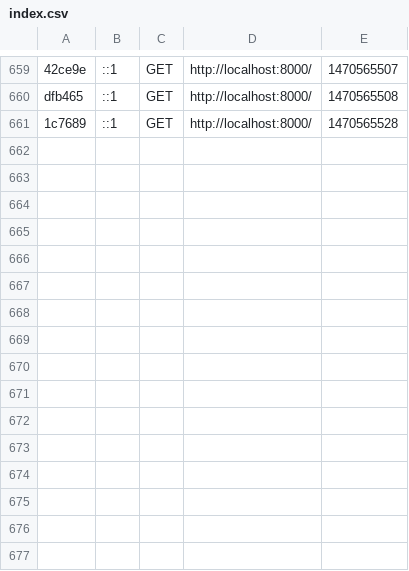
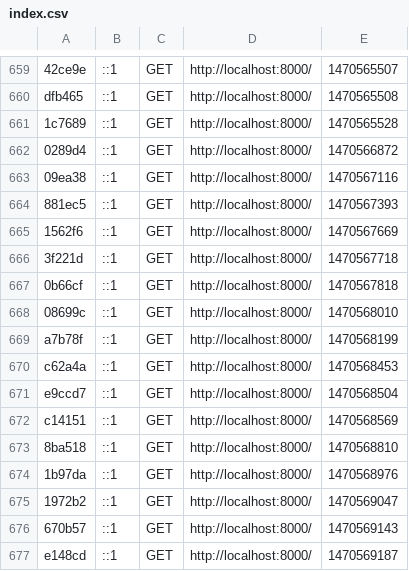
Before and after one commit to manu7691/Frontend-Task-YS, a CSV file: app/cache/dev/profiler/index.csv, drawn as a sheet; only a part is shown, gaps mark what is left out; the diff names each change by its address in the sheet, - before the commit and + after, or states it on an @@ line.

```diff
--- a/app/cache/dev/profiler/index.csv
+++ b/app/cache/dev/profiler/index.csv
+row 662: 0289d4 | ::1 | GET | http://localhost:8000/ | 1470566872
+row 663: 09ea38 | ::1 | GET | http://localhost:8000/ | 1470567116
+row 664: 881ec5 | ::1 | GET | http://localhost:8000/ | 1470567393
+row 665: 1562f6 | ::1 | GET | http://localhost:8000/ | 1470567669
+row 666: 3f221d | ::1 | GET | http://localhost:8000/ | 1470567718
+row 667: 0b66cf | ::1 | GET | http://localhost:8000/ | 1470567818
+row 668: 08699c | ::1 | GET | http://localhost:8000/ | 1470568010
+row 669: a7b78f | ::1 | GET | http://localhost:8000/ | 1470568199
+row 670: c62a4a | ::1 | GET | http://localhost:8000/ | 1470568453
+row 671: e9ccd7 | ::1 | GET | http://localhost:8000/ | 1470568504
+row 672: c14151 | ::1 | GET | http://localhost:8000/ | 1470568569
+row 673: 8ba518 | ::1 | GET | http://localhost:8000/ | 1470568810
+row 674: 1b97da | ::1 | GET | http://localhost:8000/ | 1470568976
+row 675: 1972b2 | ::1 | GET | http://localhost:8000/ | 1470569047
+row 676: 670b57 | ::1 | GET | http://localhost:8000/ | 1470569143
+row 677: e148cd | ::1 | GET | http://localhost:8000/ | 1470569187
```
Also changed, not shown: 19 other files.
